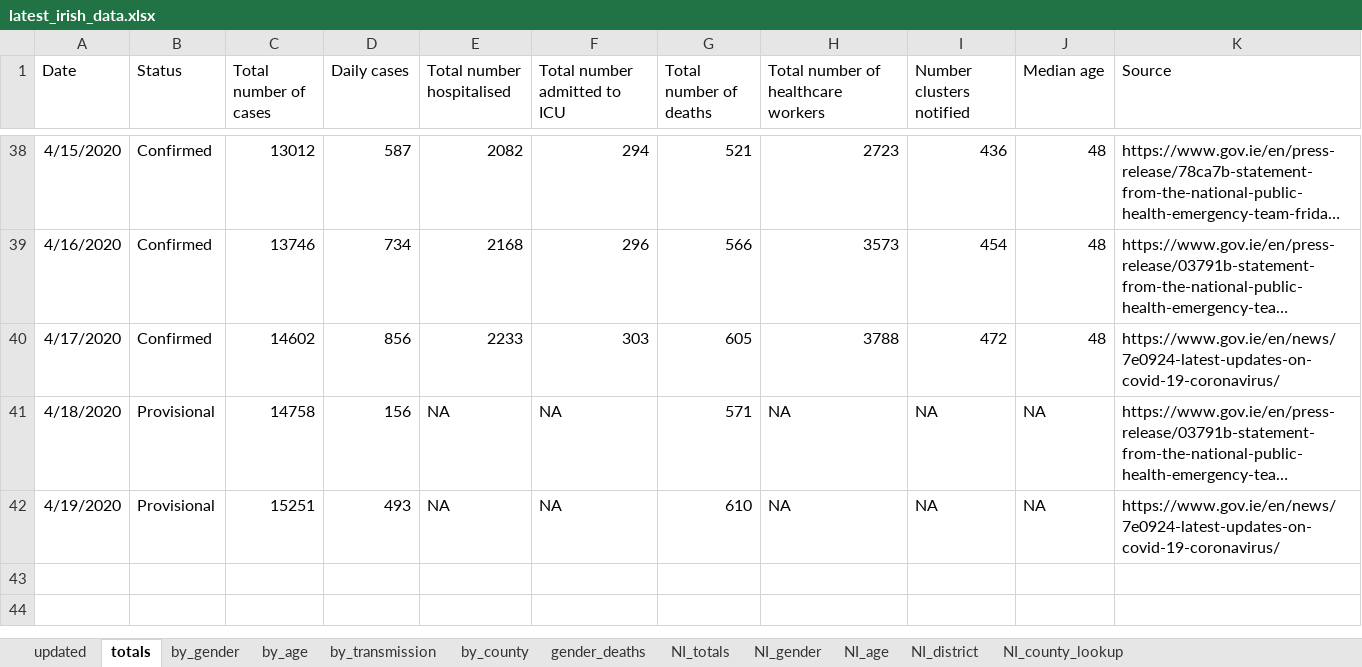
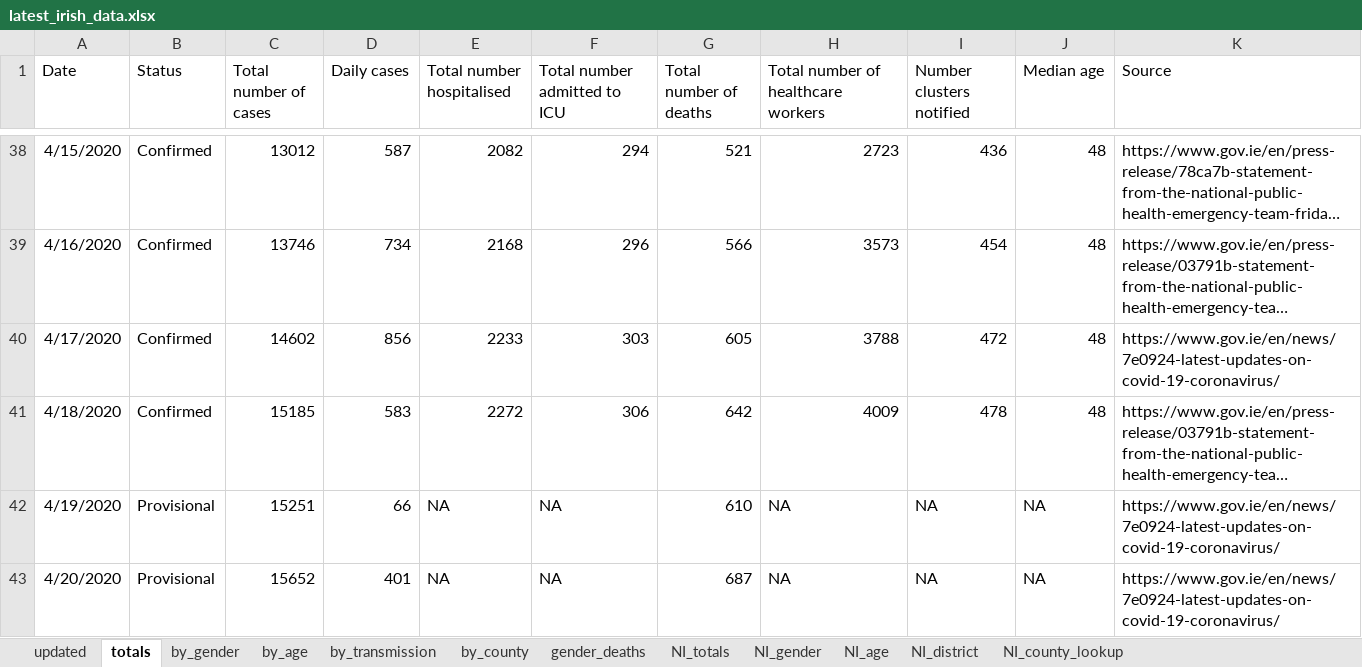
Before and after one commit to hamilton-institute/covid19ireland, an Excel workbook: shiny/covid19_hamilton/latest_irish_data.xlsx, sheet totals, drawn as a sheet; only a part is shown, gaps mark what is left out; long unchanged cells end in …; values as stored, in another font and other column widths than the file's, no borders; the diff names each change by its address in the sheet, - before the commit and + after, or states it on an @@ line.

Commit message:
Updated latest data

```diff
--- a/shiny/covid19_hamilton/latest_irish_data.xlsx (sheet totals)
+++ b/shiny/covid19_hamilton/latest_irish_data.xlsx (sheet totals)
-B41 (Status): Provisional
+B41 (Status): Confirmed
-C41 (Total number of cases): 14758
+C41 (Total number of cases): 15185
-D41 (Daily cases): 156
+D41 (Daily cases): 583
-E41 (Total number hospitalised): NA
+E41 (Total number hospitalised): 2272
-F41 (Total number admitted to ICU): NA
+F41 (Total number admitted to ICU): 306
-G41 (Total number of deaths): 571
+G41 (Total number of deaths): 642
-H41: NA
+H41: 4009
-I41 (Number clusters notified): NA
+I41 (Number clusters notified): 478
-J41 (Median age): NA
+J41 (Median age): 48
-D42 (Daily cases): 493
+D42 (Daily cases): 66
+row 43: 4/20/2020 | Provisional | 15652 | 401 | NA | NA | 687 | NA | NA | NA | https://www.gov.ie/en/news/7e0924-latest-updates-on-covid-19-coronavirus/
```
Also changed, not shown: sheet by_county, sheet by_age, sheet by_gender, sheet by_transmission, sheet gender_deaths, sheet updated, 4 other files.
